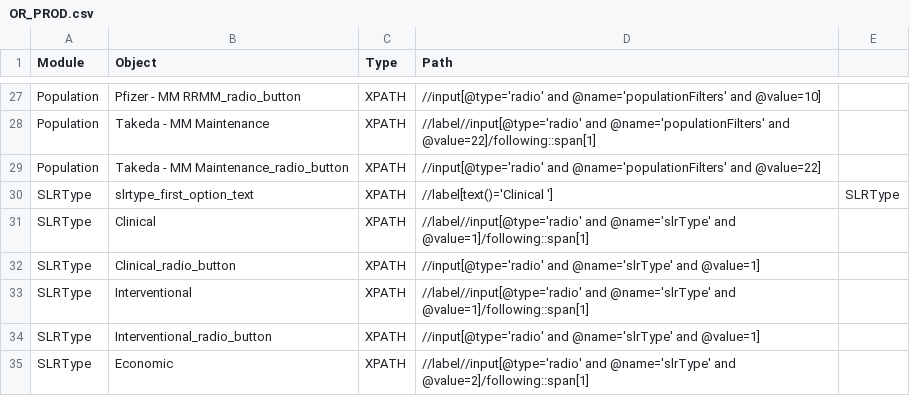
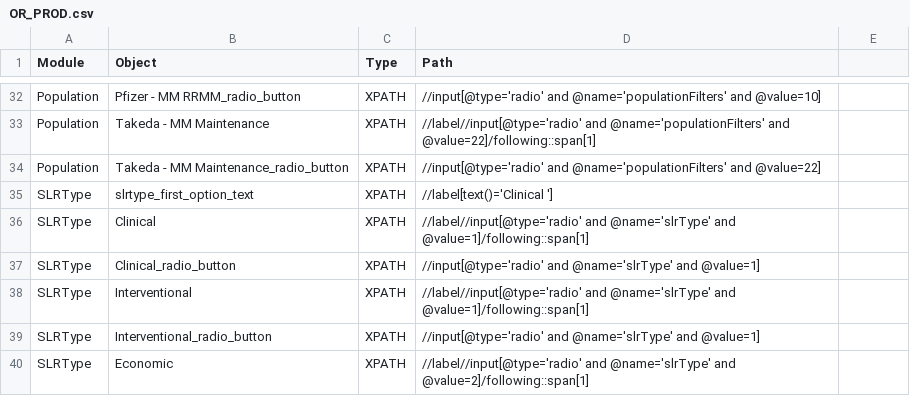
Before and after one commit to shilpasairam/shilpasairam, a CSV file: Configurations/OR_PROD.csv, drawn as a sheet; only a part is shown, gaps mark what is left out; the diff covers the shown part only.

```diff
--- a/Configurations/OR_PROD.csv
+++ b/Configurations/OR_PROD.csv
@@ -29,3 +34,3 @@ Population,Takeda - MM Maintenance,XPATH,//label//input[@type='radio' and @name=
 Population,Takeda - MM Maintenance_radio_button,XPATH,//input[@type='radio' and @name='populationFilters' and @value=22],
-SLRType,slrtype_first_option_text,XPATH,//label[text()='Clinical '],SLRType
+SLRType,slrtype_first_option_text,XPATH,//label[text()='Clinical '],
 SLRType,Clinical,XPATH,//label//input[@type='radio' and @name='slrType' and @value=1]/following::span[1],
```
Also changed, not shown: 12 added rows and 4 edited cells elsewhere in this file, Configurations/OR.csv, Configurations/OR_Staging.csv, 12 other files.
